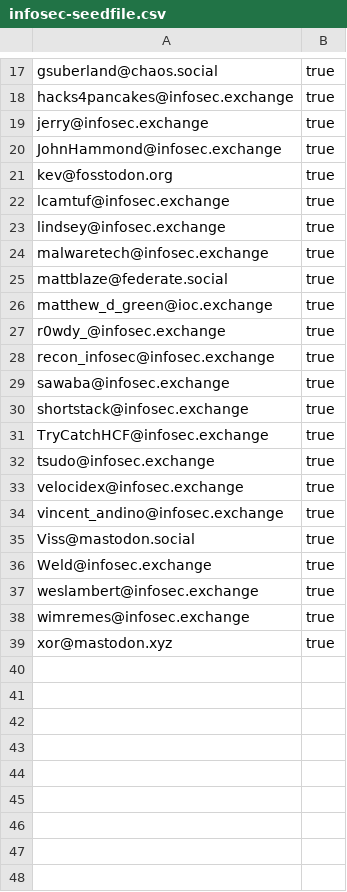
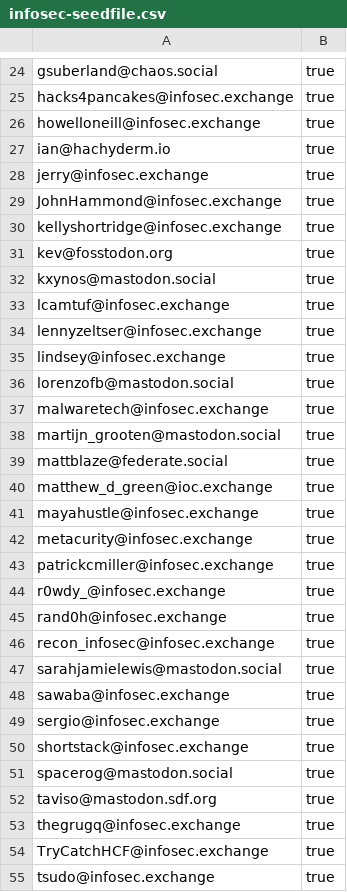
Before and after one commit to pacohope/infosec-fediverse-seedfile, a CSV file: infosec-seedfile.csv, drawn as a sheet; only a part is shown, gaps mark what is left out; the shorter side is filled out with more unchanged rows; the diff covers the shown part only; the diff names each change by its address in the sheet, - before the commit and + after, or states it on an @@ line.

Commit message:
Updated from https://infosec.exchange/@hacks4pancakes/109320557631083821

```diff
--- a/infosec-seedfile.csv
+++ b/infosec-seedfile.csv
+row 26: howelloneill@infosec.exchange | true
+row 27: ian@hachyderm.io | true
+row 30: kellyshortridge@infosec.exchange | true
+row 32: kxynos@mastodon.social | true
+row 34: lennyzeltser@infosec.exchange | true
+row 36: lorenzofb@mastodon.social | true
+row 38: martijn_grooten@mastodon.social | true
+row 41: mayahustle@infosec.exchange | true
+row 42: metacurity@infosec.exchange | true
+row 43: patrickcmiller@infosec.exchange | true
+row 45: rand0h@infosec.exchange | true
+row 47: sarahjamielewis@mastodon.social | true
+row 49: sergio@infosec.exchange | true
+row 51: spacerog@mastodon.social | true
+row 52: taviso@mastodon.sdf.org | true
+row 53: thegrugq@infosec.exchange | true
```
Also changed, not shown: 8 added rows elsewhere in this file.
